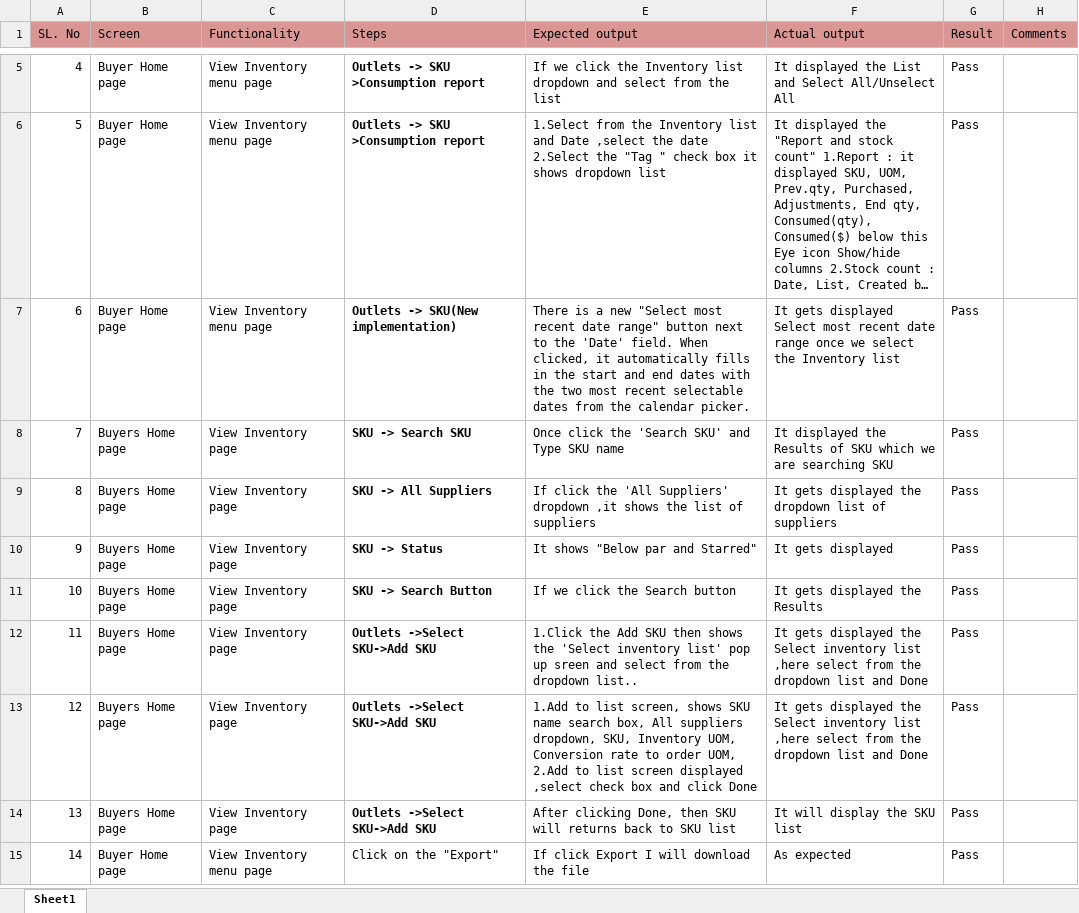
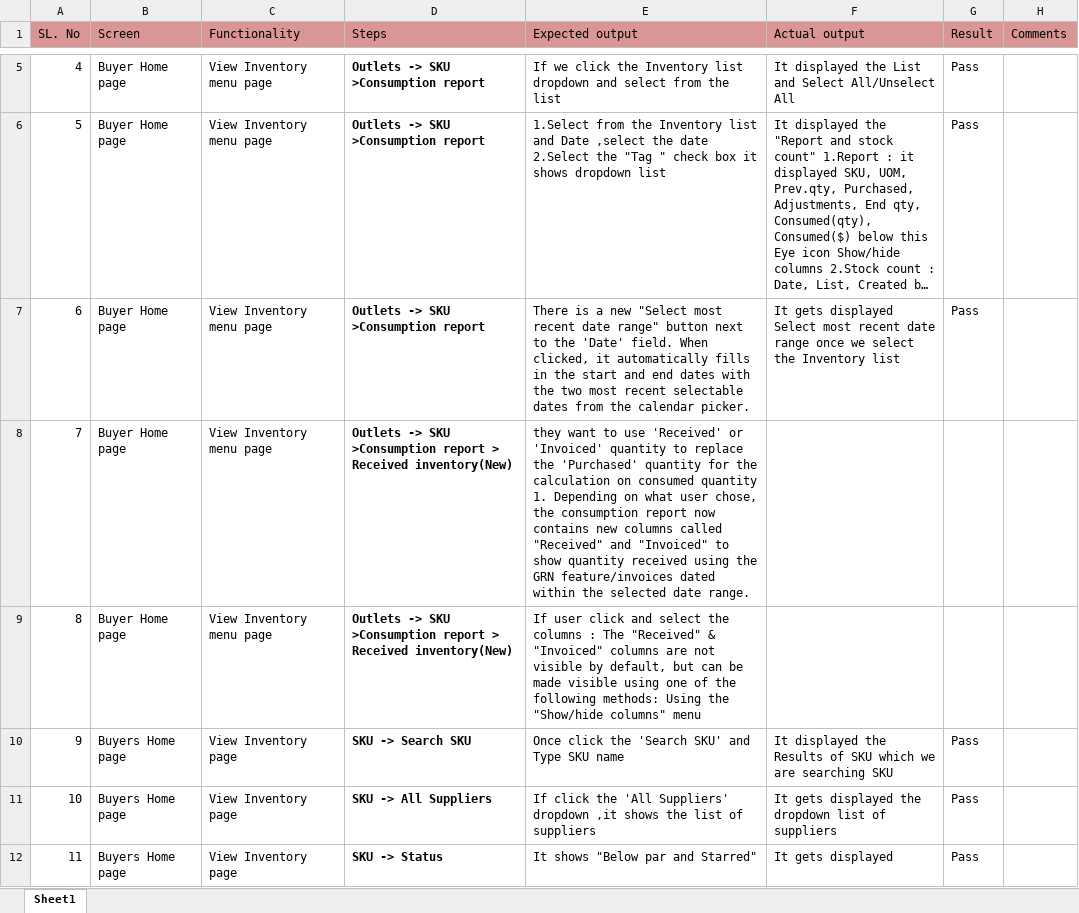
Before and after one commit to shwethazeemart/buyerautomation, an Excel workbook: Buyer hub/Inventory/Manual testcases/Outlets-SKU testcases.xlsx, sheet Sheet1, drawn as a sheet; only a part is shown, gaps mark what is left out; the shorter side is filled out with more unchanged rows; long unchanged cells end in …; values as stored, in another font and other column widths than the file's, no borders; addresses are those after the commit; ↵ is a line break in a cell; the diff names each change by its address in the sheet, - before the commit and + after, or states it on an @@ line.

Commit message:
Consumption report

```diff
--- a/Buyer hub/Inventory/Manual testcases/Outlets-SKU testcases.xlsx (sheet Sheet1)
+++ b/Buyer hub/Inventory/Manual testcases/Outlets-SKU testcases.xlsx (sheet Sheet1)
-D7 (Steps): Outlets -> SKU(New implementation)
+D7 (Steps): Outlets -> SKU >Consumption report
+row 8: 7 | Buyer Home page | View Inventory menu page | Outlets -> SKU >Consumption report > Received inventory(New) | they want to use 'Received' or 'Invoiced' quantity to replace the 'Purchased' quantity for the calculation on consumed quantity ↵ 1. Depending on what user chose, the consumption report now contains new columns called "Received" and "Invoiced" to show quantity received using the GRN feature/invoices dated within the selected date range.
+row 9: 8 | Buyer Home page | View Inventory menu page | Outlets -> SKU >Consumption report > Received inventory(New) | If user click and select the columns : The "Received" & "Invoiced" columns are not visible by default, but can be made visible using one of the following methods: Using the "Show/hide columns" menu
@@ column A (SL. No) renumbered from row 10 down @@
```
